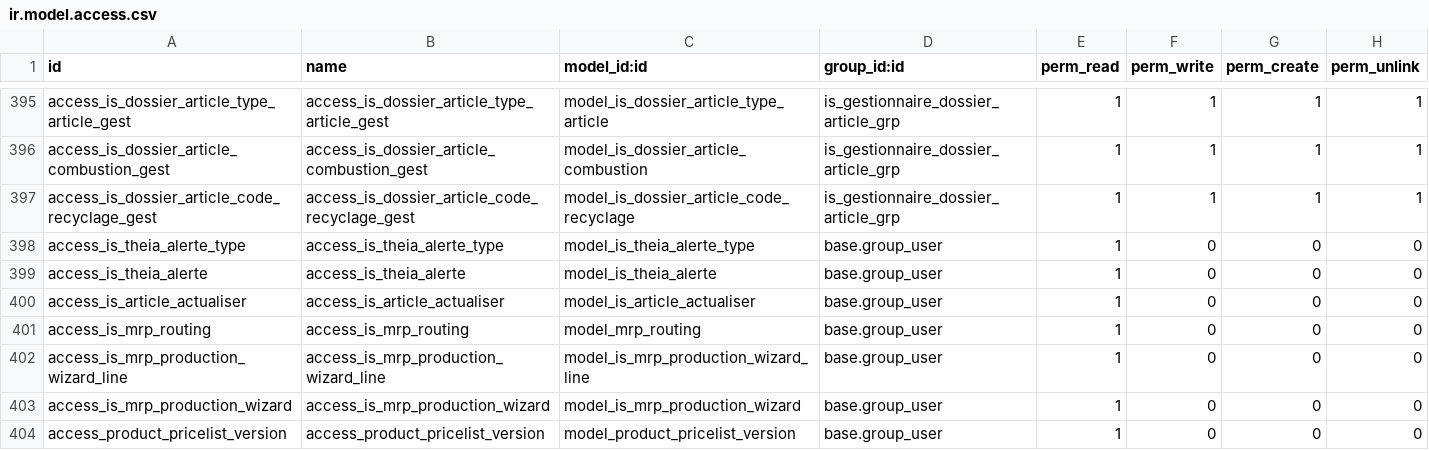
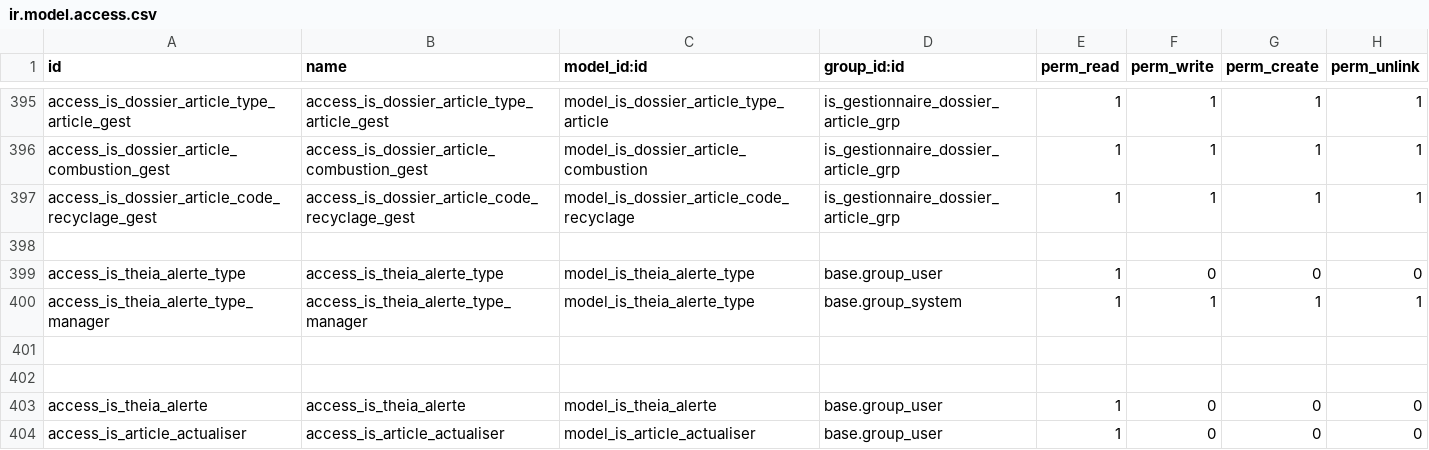
Before and after one commit to tonygalmiche/is_plastigray16, a CSV file: security/ir.model.access.csv, drawn as a sheet; only a part is shown, gaps mark what is left out; the shorter side is filled out with more unchanged rows; the diff names each change by its address in the sheet, - before the commit and + after, or states it on an @@ line.

Commit message:
modifs

```diff
--- a/security/ir.model.access.csv
+++ b/security/ir.model.access.csv
+row 398: (empty)
+row 400: access_is_theia_alerte_type_manager | access_is_theia_alerte_type_manager | model_is_theia_alerte_type | base.group_system | 1 | 1 | 1 | 1
+row 401: (empty)
+row 402: (empty)
```
